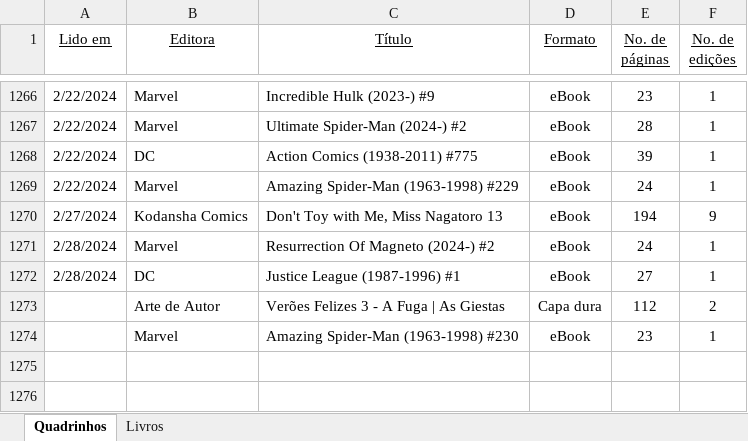
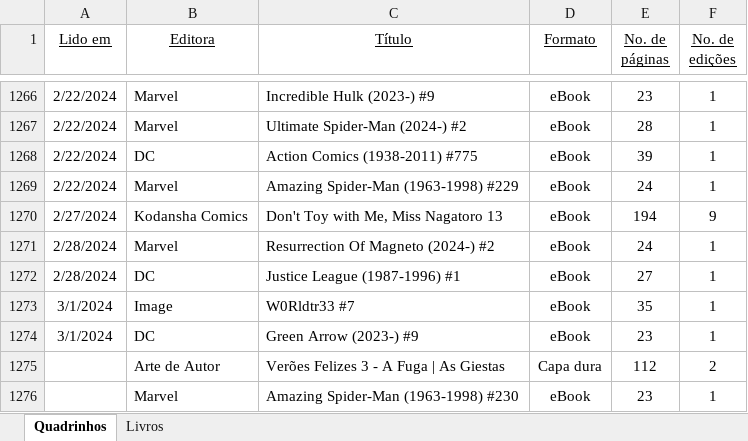
Before and after one commit to fabiano/estoualer, an Excel workbook: EstouALer.xlsx, sheet Quadrinhos, drawn as a sheet; only a part is shown, gaps mark what is left out; values as stored, in another font and other column widths than the file's, no borders; the diff names each change by its address in the sheet, - before the commit and + after, or states it on an @@ line.

Commit message:
Update database

```diff
--- a/EstouALer.xlsx (sheet Quadrinhos)
+++ b/EstouALer.xlsx (sheet Quadrinhos)
+row 1273: 3/1/2024 | Image | W0Rldtr33 #7 | eBook | 35 | 1
+row 1274: 3/1/2024 | DC | Green Arrow (2023-) #9 | eBook | 23 | 1
```
